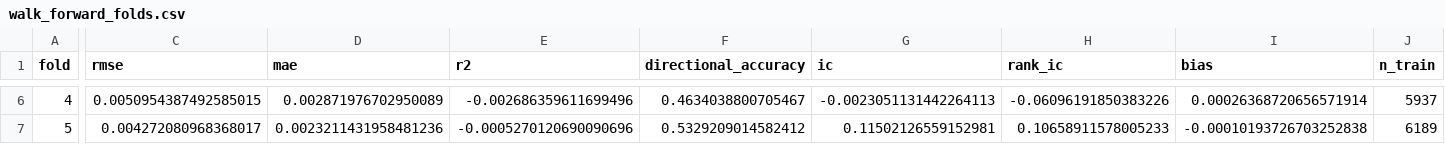
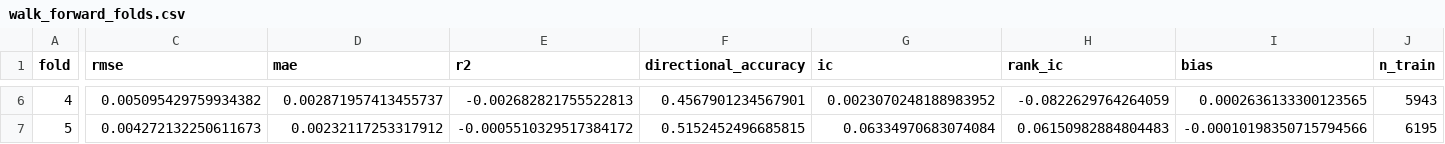
Before and after one commit to sanskar-94/treasury-quant-engine, a CSV file: results/walk_forward_folds.csv, drawn as a sheet; only a part is shown, gaps mark what is left out; the diff covers the shown part only; the diff names each change by its address in the sheet, - before the commit and + after, or states it on an @@ line.

```diff
--- a/results/walk_forward_folds.csv
+++ b/results/walk_forward_folds.csv
-C6 (rmse): 0.0050954387492585015
+C6 (rmse): 0.005095429759934382
-D6 (mae): 0.002871976702950089
+D6 (mae): 0.002871957413455737
-E6 (r2): -0.002686359611699496
+E6 (r2): -0.002682821755522813
-F6 (directional_accuracy): 0.4634038800705467
+F6 (directional_accuracy): 0.4567901234567901
-G6 (ic): -0.0023051131442264113
+G6 (ic): 0.0023070248188983952
-H6 (rank_ic): -0.06096191850383226
+H6 (rank_ic): -0.0822629764264059
-I6 (bias): 0.00026368720656571914
+I6 (bias): 0.0002636133300123565
-J6 (n_train): 5937
+J6 (n_train): 5943
-C7 (rmse): 0.004272080968368017
+C7 (rmse): 0.004272132250611673
-D7 (mae): 0.0023211431958481236
+D7 (mae): 0.00232117253317912
-E7 (r2): -0.0005270120690090696
+E7 (r2): -0.0005510329517384172
-F7 (directional_accuracy): 0.5329209014582412
+F7 (directional_accuracy): 0.5152452496685815
-G7 (ic): 0.11502126559152981
+G7 (ic): 0.06334970683074084
-H7 (rank_ic): 0.10658911578005233
+H7 (rank_ic): 0.06150982884804483
-I7 (bias): -0.00010193726703252838
+I7 (bias): -0.00010198350715794566
-J7 (n_train): 6189
+J7 (n_train): 6195
```
Also changed, not shown: 72 edited cells elsewhere in this file, 6 other files.
